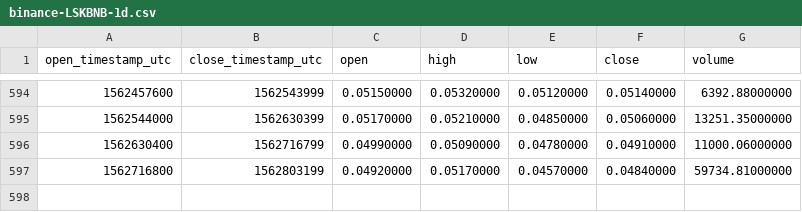
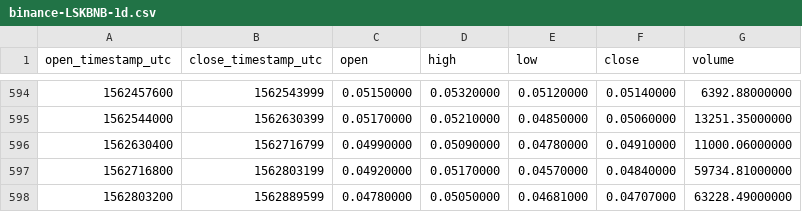
Before and after one commit to cryptobigbro/binance-LSKBNB, a CSV file: binance-LSKBNB-1d.csv, drawn as a sheet; only a part is shown, gaps mark what is left out.

Commit message:
Update OHLCV data.

```diff
--- a/binance-LSKBNB-1d.csv
+++ b/binance-LSKBNB-1d.csv
@@ -597 +597,2 @@ open_timestamp_utc,close_timestamp_utc,open,high,low,close,volume
 1562716800,1562803199,0.04920000,0.05170000,0.04570000,0.04840000,59734.81000000
+1562803200,1562889599,0.04780000,0.05050000,0.04681000,0.04707000,63228.49000000
```
Also changed, not shown: 1 other file.
